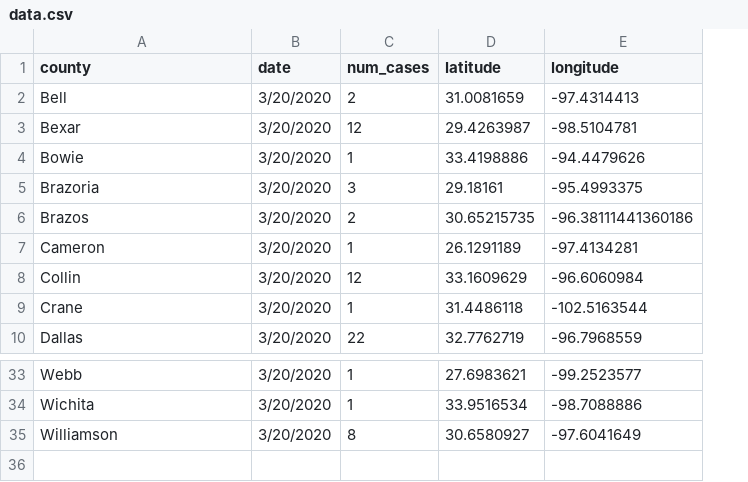
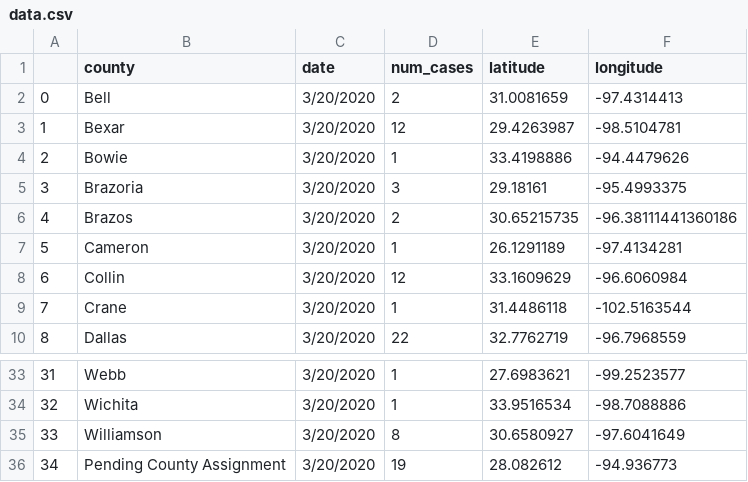
Before and after one commit to treytomes/covid-19-tracking, a CSV file: data.csv, drawn as a sheet; only a part is shown, gaps mark what is left out; the diff names each change by its address in the sheet, - before the commit and + after, or states it on an @@ line.

Commit message:
Dump pending cases in the Gulf.

```diff
--- a/data.csv
+++ b/data.csv
+column A, rows 2-10: 0 | 1 | 2 | 3 | 4 | 5 | 6 | 7 | 8; rows 33-35: 31 | 32 | 33
+row 36: 34 | Pending County Assignment | 3/20/2020 | 19 | 28.082612 | -94.936773
```
Also changed, not shown: 1 other file.
